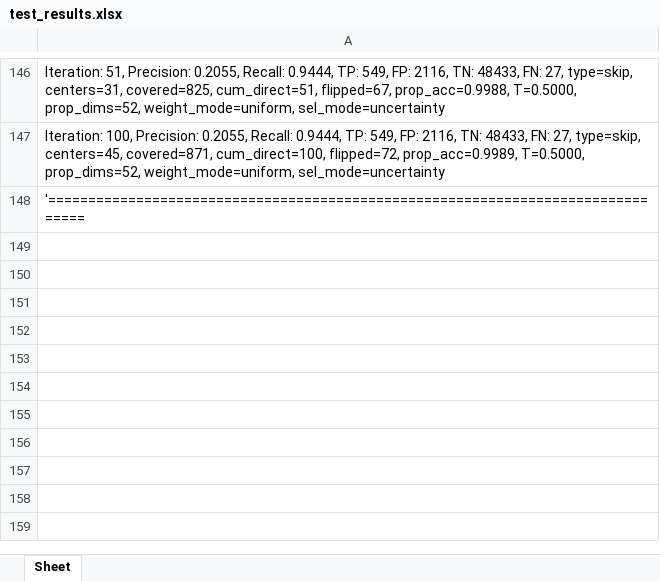
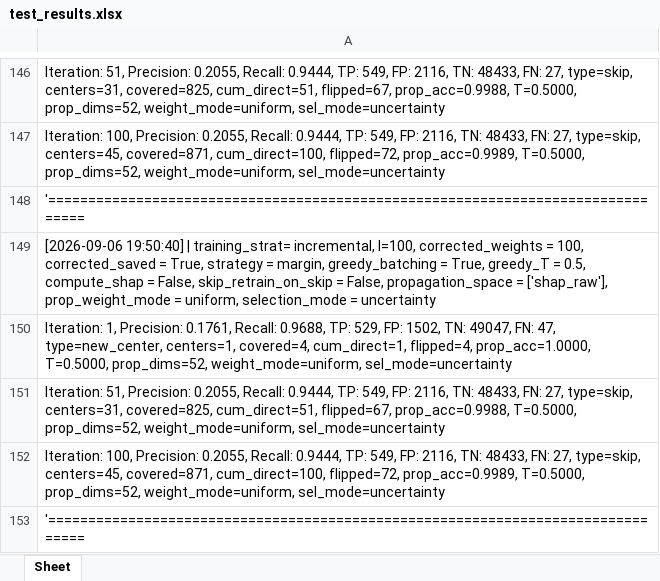
Before and after one commit to s8dabald/AD2, an Excel workbook: test_results.xlsx, sheet Sheet, drawn as a sheet; only a part is shown, gaps mark what is left out; values as stored, in another font and other column widths than the file's, no borders; the diff names each change by its address in the sheet, - before the commit and + after, or states it on an @@ line.

Commit message:
changes to main to append test results in drive instead of replacing them

```diff
--- a/test_results.xlsx (sheet Sheet)
+++ b/test_results.xlsx (sheet Sheet)
+row 149: [2026-09-06 19:50:40] | training_strat= incremental, l=100, corrected_weights = 100, corrected_saved = True, strategy = margin, greedy_batching = True, greedy_T = 0.5, compute_shap = False, skip_retrain_on_skip = False, propagation_space = ['shap_raw'], prop_weight_mode = uniform, selection_mode = uncertainty
+row 150: Iteration: 1, Precision: 0.1761, Recall: 0.9688, TP: 529, FP: 1502, TN: 49047, FN: 47, type=new_center, centers=1, covered=4, cum_direct=1, flipped=4, prop_acc=1.0000, T=0.5000, prop_dims=52, weight_mode=uniform, sel_mode=uncertainty
+row 151: Iteration: 51, Precision: 0.2055, Recall: 0.9444, TP: 549, FP: 2116, TN: 48433, FN: 27, type=skip, centers=31, covered=825, cum_direct=51, flipped=67, prop_acc=0.9988, T=0.5000, prop_dims=52, weight_mode=uniform, sel_mode=uncertainty
+row 152: Iteration: 100, Precision: 0.2055, Recall: 0.9444, TP: 549, FP: 2116, TN: 48433, FN: 27, type=skip, centers=45, covered=871, cum_direct=100, flipped=72, prop_acc=0.9989, T=0.5000, prop_dims=52, weight_mode=uniform, sel_mode=uncertainty
+row 153: '================================================================================
```
Also changed, not shown: 1 other file.
